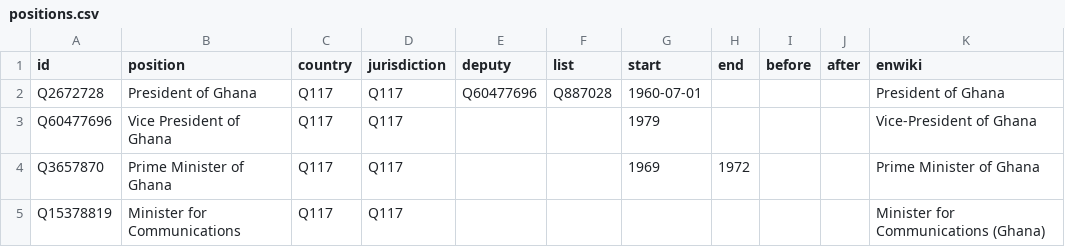
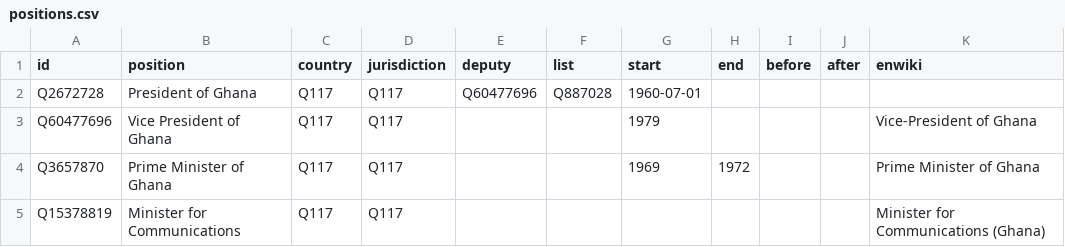
Before and after one commit to every-politician-scrapers/ghana-ministers, a CSV file: html/positions.csv, drawn as a sheet; only a part is shown.

```diff
--- a/html/positions.csv
+++ b/html/positions.csv
@@ -1,3 +1,3 @@
 id,position,country,jurisdiction,deputy,list,start,end,before,after,enwiki
-Q2672728,President of Ghana,Q117,Q117,Q60477696,Q887028,1960-07-01,,,,President of Ghana
+Q2672728,President of Ghana,Q117,Q117,Q60477696,Q887028,1960-07-01,,,,
 Q60477696,Vice President of Ghana,Q117,Q117,,,1979,,,,Vice-President of Ghana
```
Also changed, not shown: html/current.csv, html/holders21.csv, 1 other file.
